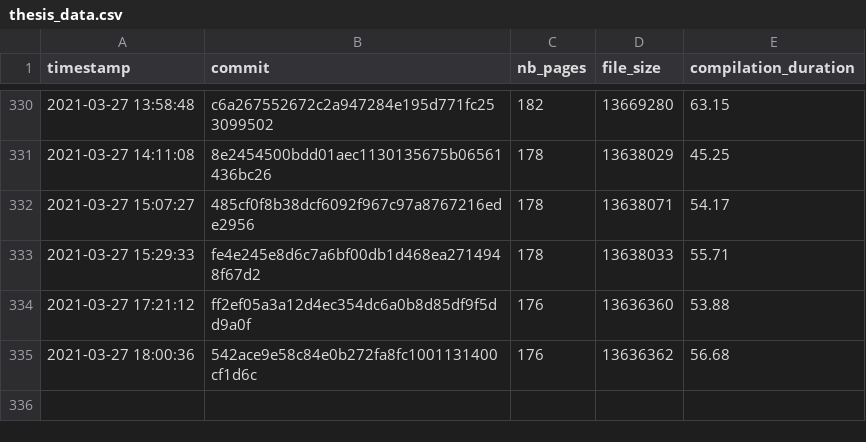
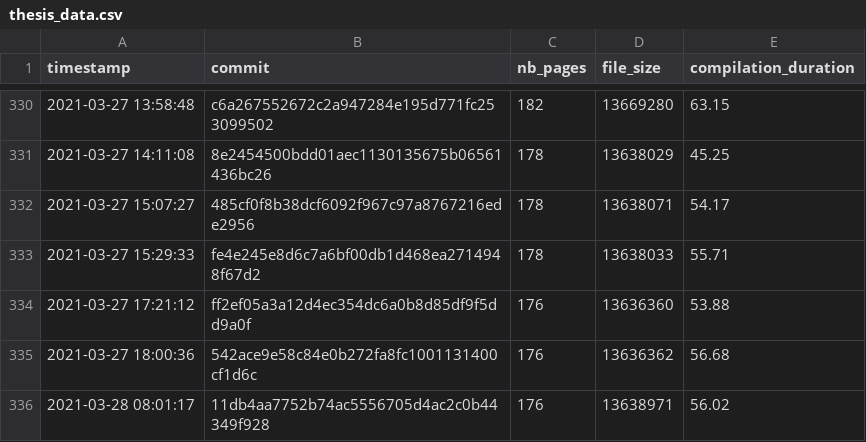
Before and after one commit to Ezibenroc/thesis, a CSV file: build/thesis_data.csv, drawn as a sheet; only a part is shown, gaps mark what is left out.

Commit message:
New compilation

```diff
--- a/build/thesis_data.csv
+++ b/build/thesis_data.csv
@@ -335 +335,2 @@ timestamp,commit,nb_pages,file_size,compilation_duration
 2021-03-27 18:00:36,542ace9e58c84e0b272fa8fc1001131400cf1d6c,176,13636362,56.68
+2021-03-28 08:01:17,11db4aa7752b74ac5556705d4ac2c0b44349f928,176,13638971,56.02
```
Also changed, not shown: 2 other files.
